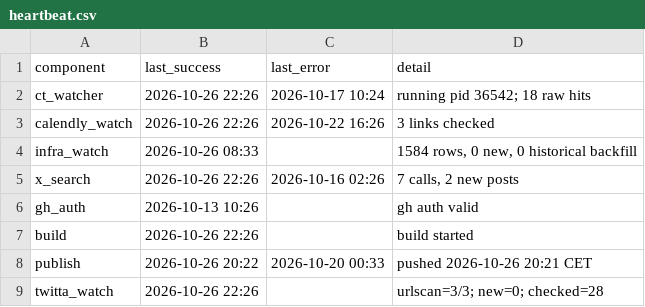
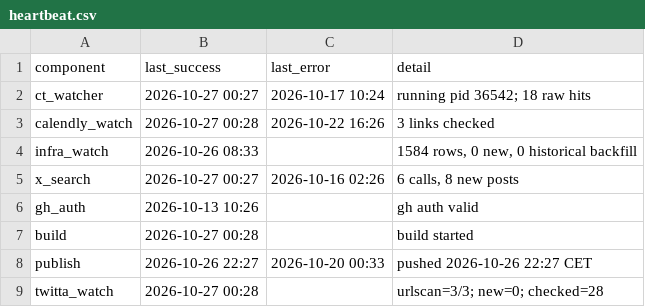
Before and after one commit to Dutchosintguy/X-phising-campaign-monitor, a CSV file: data/heartbeat.csv, drawn as a sheet.

```diff
--- a/data/heartbeat.csv
+++ b/data/heartbeat.csv
@@ -1,9 +1,9 @@
 component,last_success,last_error,detail
-ct_watcher,2026-10-26 22:26,2026-10-17 10:24,running pid 36542; 18 raw hits
-calendly_watch,2026-10-26 22:26,2026-10-22 16:26,3 links checked
+ct_watcher,2026-10-27 00:27,2026-10-17 10:24,running pid 36542; 18 raw hits
+calendly_watch,2026-10-27 00:28,2026-10-22 16:26,3 links checked
 infra_watch,2026-10-26 08:33,,"1584 rows, 0 new, 0 historical backfill"
-x_search,2026-10-26 22:26,2026-10-16 02:26,"7 calls, 2 new posts"
+x_search,2026-10-27 00:27,2026-10-16 02:26,"6 calls, 8 new posts"
 gh_auth,2026-10-13 10:26,,gh auth valid
-build,2026-10-26 22:26,,build started
-publish,2026-10-26 20:22,2026-10-20 00:33,pushed 2026-10-26 20:21 CET
-twitta_watch,2026-10-26 22:26,,urlscan=3/3; new=0; checked=28
+build,2026-10-27 00:28,,build started
+publish,2026-10-26 22:27,2026-10-20 00:33,pushed 2026-10-26 22:27 CET
+twitta_watch,2026-10-27 00:28,,urlscan=3/3; new=0; checked=28
```
Also changed, not shown: data/alerts.csv, data/calendly_watch.csv, 9 other files.
